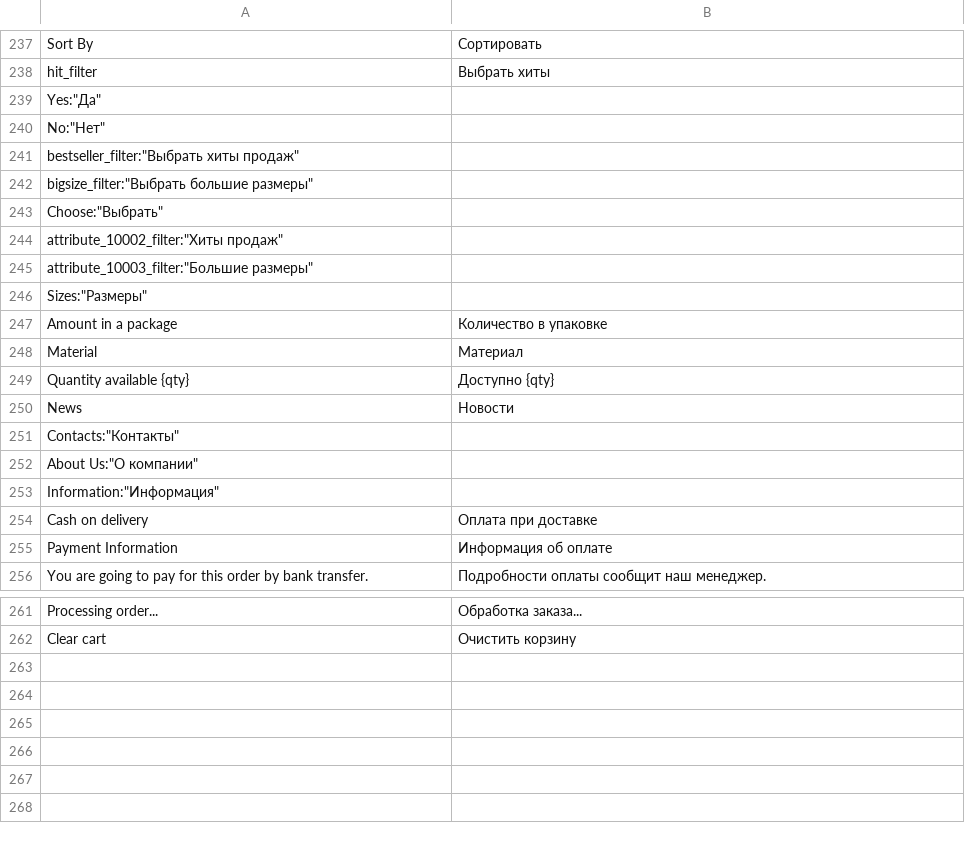
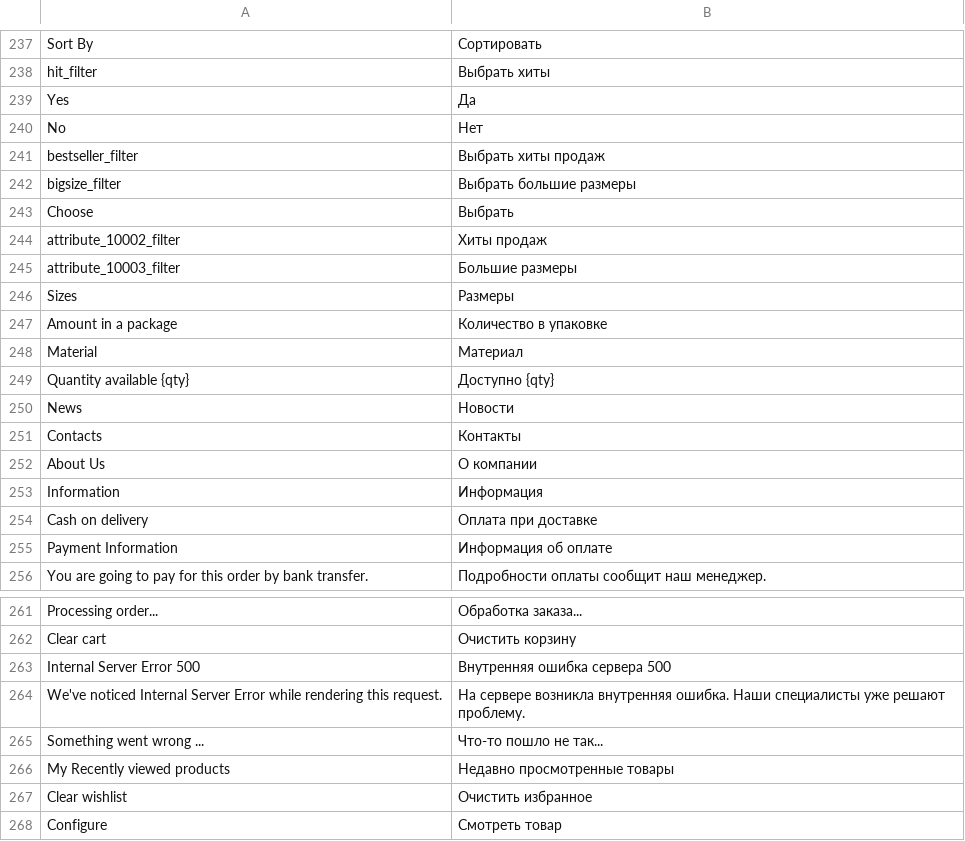
Before and after one commit to egor-pisarev/vsf-theme-ivago, a CSV file: resource/i18n/ru-RU.csv, drawn as a sheet; only a part is shown, gaps mark what is left out; removed rows and columns are numbered as before the commit, all else as after; the diff names each change by its address in the sheet, - before the commit and + after, or states it on an @@ line.

```diff
--- a/resource/i18n/ru-RU.csv
+++ b/resource/i18n/ru-RU.csv
-row 239: Yes:"Да"
-row 240: No:"Нет"
-row 241: bestseller_filter:"Выбрать хиты продаж"
-row 242: bigsize_filter:"Выбрать большие размеры"
-row 243: Choose:"Выбрать"
-row 244: attribute_10002_filter:"Хиты продаж"
-row 245: attribute_10003_filter:"Большие размеры"
-row 246: Sizes:"Размеры"
+row 239: Yes | Да
+row 240: No | Нет
+row 241: bestseller_filter | Выбрать хиты продаж
+row 242: bigsize_filter | Выбрать большие размеры
+row 243: Choose | Выбрать
+row 244: attribute_10002_filter | Хиты продаж
+row 245: attribute_10003_filter | Большие размеры
+row 246: Sizes | Размеры
-row 251: Contacts:"Контакты"
-row 252: About Us:"О компании"
-row 253: Information:"Информация"
+row 251: Contacts | Контакты
+row 252: About Us | О компании
+row 253: Information | Информация
+row 263: Internal Server Error 500 | Внутренняя ошибка сервера 500
+row 264: We've noticed Internal Server Error while rendering this request. | На сервере возникла внутренняя ошибка. Наши специалисты уже решают проблему.
+row 265: Something went wrong ... | Что-то пошло не так...
+row 266: My Recently viewed products | Недавно просмотренные товары
+row 267: Clear wishlist | Очистить избранное
+row 268: Configure | Смотреть товар
```
Also changed, not shown: 7 other files.
